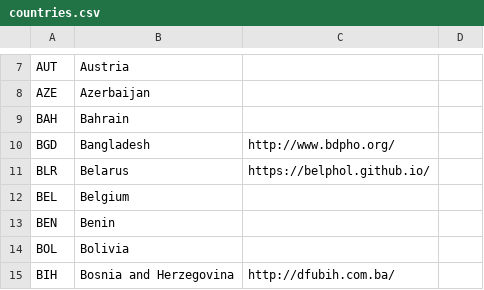
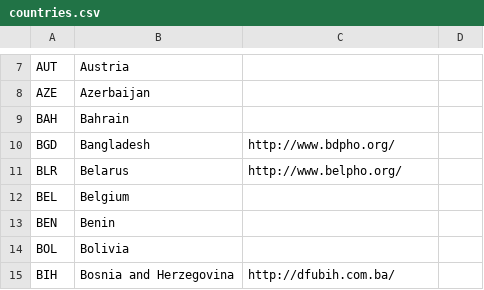
Before and after one commit to abeakkas/ipho-unofficial.org, a CSV file: search/countries.csv, drawn as a sheet; only a part is shown, gaps mark what is left out.

```diff
--- a/search/countries.csv
+++ b/search/countries.csv
@@ -10,3 +10,3 @@ BAH,Bahrain,,
 BGD,Bangladesh,http://www.bdpho.org/,
-BLR,Belarus,https://belphol.github.io/,
+BLR,Belarus,http://www.belpho.org/,
 BEL,Belgium,,
```
Also changed, not shown: src/database/countries.csv, 2 other files.
